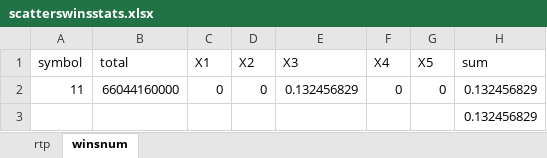
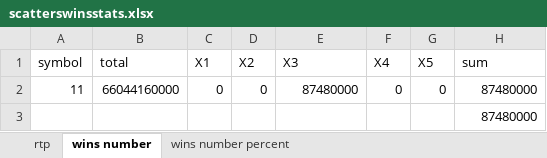
Before and after one commit to zhs007/slotsgamecore7, an Excel workbook: unittestdata/scatterswinsstats.xlsx, sheet wins number, drawn as a sheet; values as stored, in another font and other column widths than the file's, no borders; the diff names each change by its address in the sheet, - before the commit and + after, or states it on an @@ line.

```diff
--- a/unittestdata/scatterswinsstats.xlsx (sheet wins number)
+++ b/unittestdata/scatterswinsstats.xlsx (sheet wins number)
-sheet tab: winsnum
+sheet tab: wins number
+sheet tab: wins number percent
-E2 (X3): 0.132456829
+E2 (X3): 87480000
-H2:H3 (sum): 0.132456829
+H2:H3 (sum): 87480000
```
Also changed, not shown: unittestdata/genreels.xlsx, unittestdata/genreelsmainsymbolsdistance.xlsx, 6 other files.
